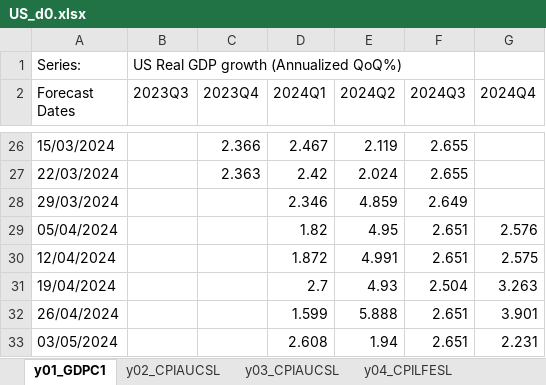
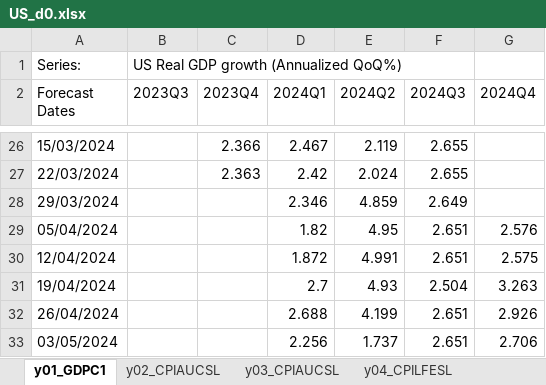
Before and after one commit to ckarag/ckarag.github.com, an Excel workbook: uploads/US_d0.xlsx, sheet y01_GDPC1, drawn as a sheet; only a part is shown, gaps mark what is left out; values as stored, in another font and other column widths than the file's, no borders; the diff names each change by its address in the sheet, - before the commit and + after, or states it on an @@ line.

```diff
--- a/uploads/US_d0.xlsx (sheet y01_GDPC1)
+++ b/uploads/US_d0.xlsx (sheet y01_GDPC1)
-D32 (2024Q1): 1.599
+D32 (2024Q1): 2.688
-E32 (2024Q2): 5.888
+E32 (2024Q2): 4.199
-G32 (2024Q4): 3.901
+G32 (2024Q4): 2.926
-D33 (2024Q1): 2.608
+D33 (2024Q1): 2.256
-E33 (2024Q2): 1.94
+E33 (2024Q2): 1.737
-G33 (2024Q4): 2.231
+G33 (2024Q4): 2.706
```
Also changed, not shown: sheet y03_CPIAUCSL, sheet y02_CPIAUCSL, sheet y04_CPILFESL, sheet y06_PAYEMS, sheet y07_INDPRO, sheet y05_UNRATE, 56 other files.
